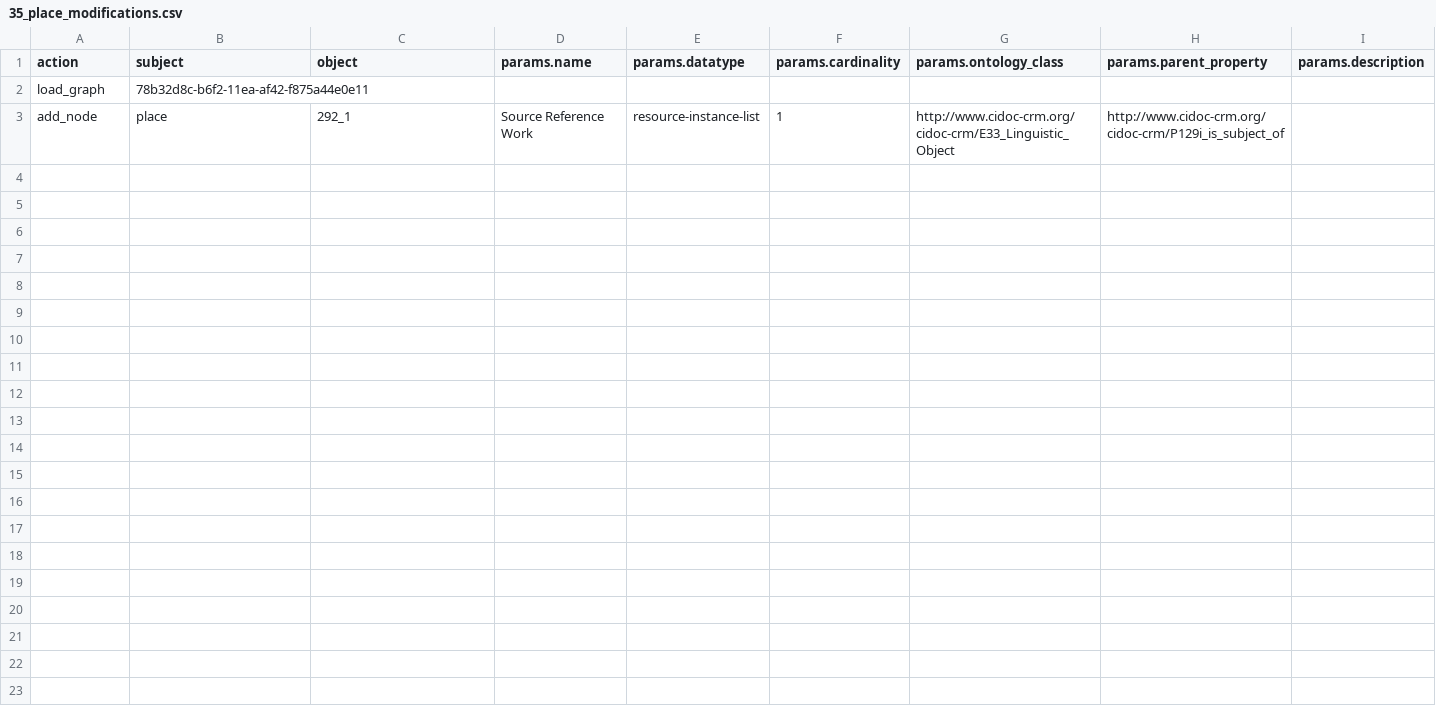
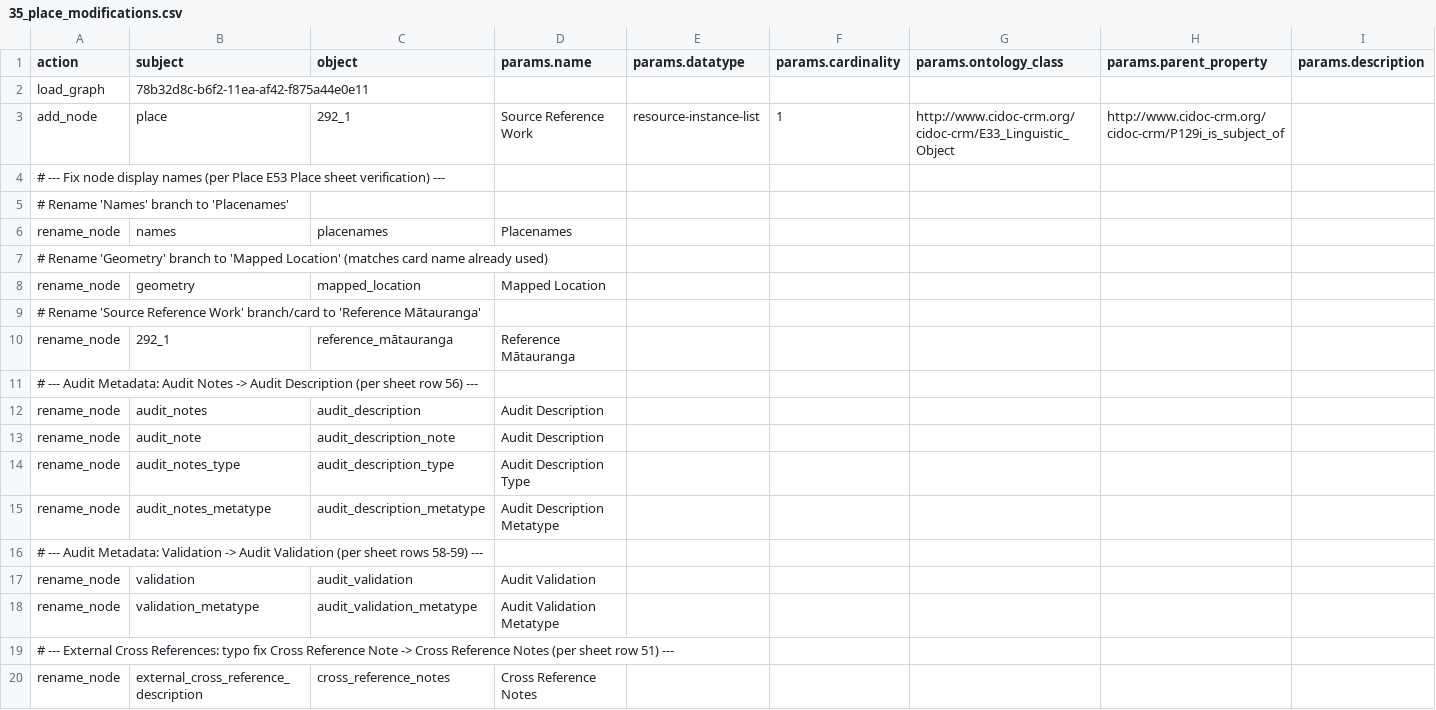
Before and after one commit to flaxandteal/ich, a CSV file: 35_place_modifications.csv, drawn as a sheet; only a part is shown; rows hold the shown columns only; the diff names each change by its address in the sheet, - before the commit and + after, or states it on an @@ line.

```diff
--- a/35_place_modifications.csv
+++ b/35_place_modifications.csv
+row 4: # --- Fix node display names (per Place E53 Place sheet verification) ---
+row 5: # Rename 'Names' branch to 'Placenames'
+row 6: rename_node | names | placenames | Placenames
+row 7: # Rename 'Geometry' branch to 'Mapped Location' (matches card name already used)
+row 8: rename_node | geometry | mapped_location | Mapped Location
+row 9: # Rename 'Source Reference Work' branch/card to 'Reference Mātauranga'
+row 10: rename_node | 292_1 | reference_mātauranga | Reference Mātauranga
+row 11: # --- Audit Metadata: Audit Notes -> Audit Description (per sheet row 56) ---
+row 12: rename_node | audit_notes | audit_description | Audit Description
+row 13: rename_node | audit_note | audit_description_note | Audit Description
+row 14: rename_node | audit_notes_type | audit_description_type | Audit Description Type
+row 15: rename_node | audit_notes_metatype | audit_description_metatype | Audit Description Metatype
+row 16: # --- Audit Metadata: Validation -> Audit Validation (per sheet rows 58-59) ---
+row 17: rename_node | validation | audit_validation | Audit Validation
+row 18: rename_node | validation_metatype | audit_validation_metatype | Audit Validation Metatype
+row 19: # --- External Cross References: typo fix Cross Reference Note -> Cross Reference Notes (per sheet row 51) ---
+row 20: rename_node | external_cross_reference_description | cross_reference_notes | Cross Reference Notes
```
Also changed, not shown: 31_group_modifications.csv, 36_person_modifications.csv, 1 other file.
